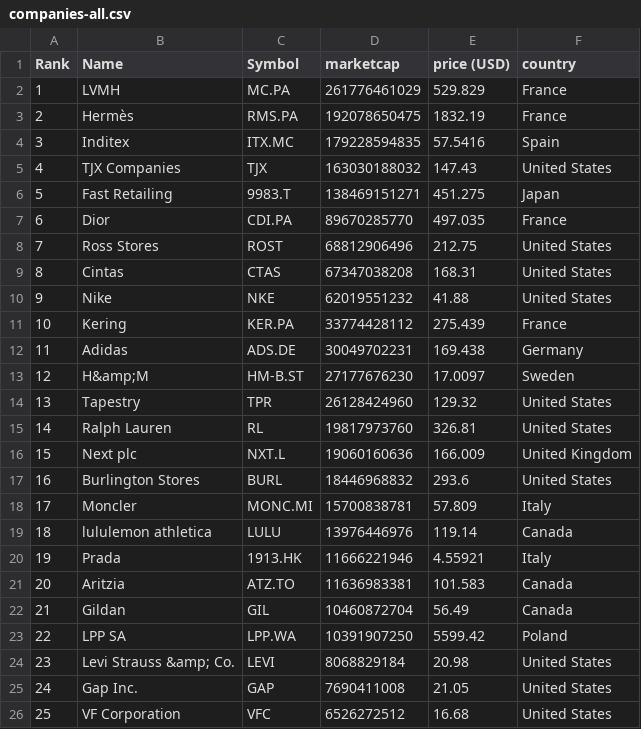
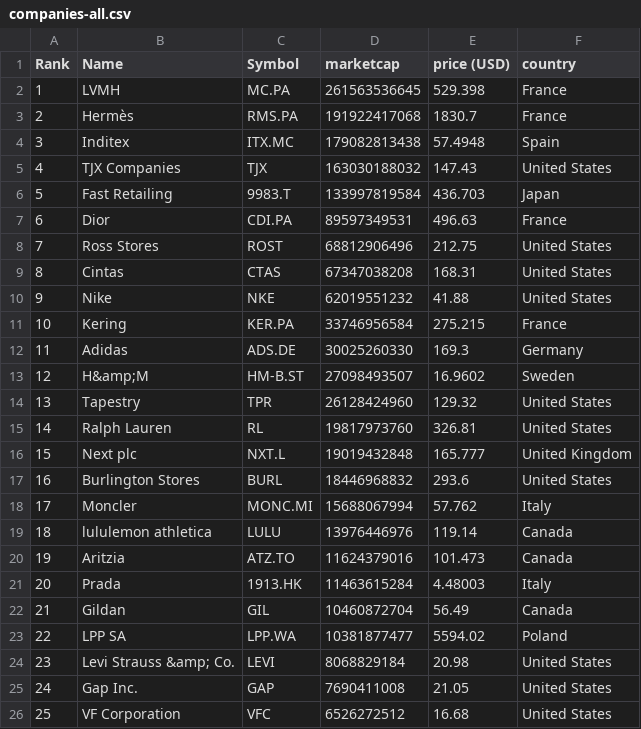
Before and after one commit to richdvarela/merida-june-6-2024, a CSV file: companies-all.csv, drawn as a sheet; only a part is shown; the diff covers the shown part only.

```diff
--- a/companies-all.csv
+++ b/companies-all.csv
@@ -1,8 +1,8 @@
 "Rank","Name","Symbol","marketcap","price (USD)","country"
-"1","LVMH","MC.PA","261776461029","529.829","France"
-"2","Hermès","RMS.PA","192078650475","1832.19","France"
-"3","Inditex","ITX.MC","179228594835","57.5416","Spain"
+"1","LVMH","MC.PA","261563536645","529.398","France"
+"2","Hermès","RMS.PA","191922417068","1830.7","France"
+"3","Inditex","ITX.MC","179082813438","57.4948","Spain"
 "4","TJX Companies","TJX","163030188032","147.43","United States"
-"5","Fast Retailing","9983.T","138469151271","451.275","Japan"
-"6","Dior","CDI.PA","89670285770","497.035","France"
+"5","Fast Retailing","9983.T","133997819584","436.703","Japan"
+"6","Dior","CDI.PA","89597349531","496.63","France"
 "7","Ross Stores","ROST","68812906496","212.75","United States"
@@ -10,15 +10,15 @@
 "9","Nike","NKE","62019551232","41.88","United States"
-"10","Kering","KER.PA","33774428112","275.439","France"
-"11","Adidas","ADS.DE","30049702231","169.438","Germany"
-"12","H&amp;M","HM-B.ST","27177676230","17.0097","Sweden"
+"10","Kering","KER.PA","33746956584","275.215","France"
+"11","Adidas","ADS.DE","30025260330","169.3","Germany"
+"12","H&amp;M","HM-B.ST","27098493507","16.9602","Sweden"
 "13","Tapestry","TPR","26128424960","129.32","United States"
 "14","Ralph Lauren","RL","19817973760","326.81","United States"
-"15","Next plc","NXT.L","19060160636","166.009","United Kingdom"
+"15","Next plc","NXT.L","19019432848","165.777","United Kingdom"
 "16","Burlington Stores","BURL","18446968832","293.6","United States"
-"17","Moncler","MONC.MI","15700838781","57.809","Italy"
+"17","Moncler","MONC.MI","15688067994","57.762","Italy"
 "18","lululemon athletica","LULU","13976446976","119.14","Canada"
-"19","Prada","1913.HK","11666221946","4.55921","Italy"
-"20","Aritzia","ATZ.TO","11636983381","101.583","Canada"
+"19","Aritzia","ATZ.TO","11624379016","101.473","Canada"
+"20","Prada","1913.HK","11463615284","4.48003","Italy"
 "21","Gildan","GIL","10460872704","56.49","Canada"
-"22","LPP SA","LPP.WA","10391907250","5599.42","Poland"
+"22","LPP SA","LPP.WA","10381877477","5594.02","Poland"
 "23","Levi Strauss &amp; Co.","LEVI","8068829184","20.98","United States"
```
Also changed, not shown: 3 added rows, 3 removed rows and 129 edited cells elsewhere in this file, companies_france.csv, companies_germany.csv, 1 other file.
